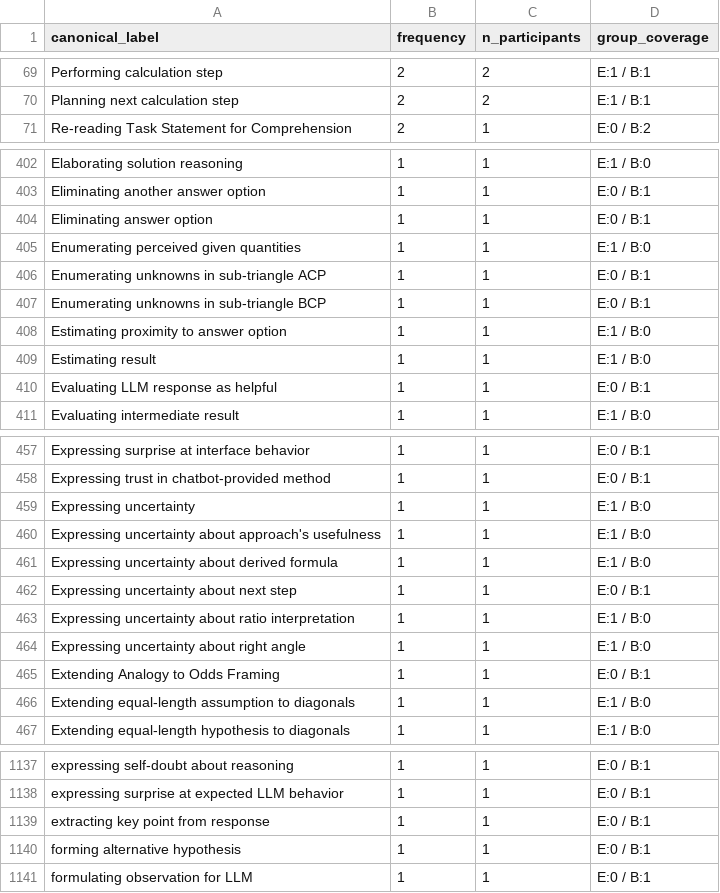
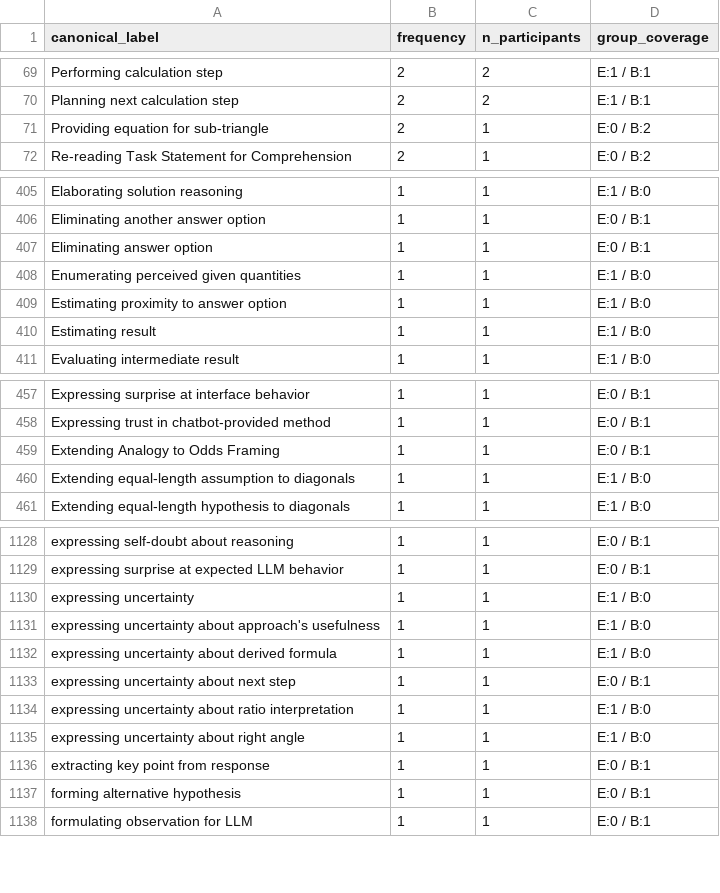
Before and after one commit to nimble-byte/thesis-code, a CSV file: transcripts/codebooks/codebook_v0.view.csv, drawn as a sheet; only a part is shown, gaps mark what is left out; removed rows and columns are numbered as before the commit, all else as after; the diff covers the shown part only; the diff names each change by its address in the sheet, - before the commit and + after, or states it on an @@ line.

```diff
--- a/transcripts/codebooks/codebook_v0.view.csv
+++ b/transcripts/codebooks/codebook_v0.view.csv
+row 71: Providing equation for sub-triangle | 2 | 1 | E:0 / B:2
-row 406: Enumerating unknowns in sub-triangle ACP | 1 | 1 | E:0 / B:1
-row 407: Enumerating unknowns in sub-triangle BCP | 1 | 1 | E:0 / B:1
-row 410: Evaluating LLM response as helpful | 1 | 1 | E:0 / B:1
-row 459: Expressing uncertainty | 1 | 1 | E:1 / B:0
-row 460: Expressing uncertainty about approach's usefulness | 1 | 1 | E:1 / B:0
-row 461: Expressing uncertainty about derived formula | 1 | 1 | E:1 / B:0
-row 462: Expressing uncertainty about next step | 1 | 1 | E:0 / B:1
-row 463: Expressing uncertainty about ratio interpretation | 1 | 1 | E:1 / B:0
-row 464: Expressing uncertainty about right angle | 1 | 1 | E:1 / B:0
+row 1130: expressing uncertainty | 1 | 1 | E:1 / B:0
+row 1131: expressing uncertainty about approach's usefulness | 1 | 1 | E:1 / B:0
+row 1132: expressing uncertainty about derived formula | 1 | 1 | E:1 / B:0
+row 1133: expressing uncertainty about next step | 1 | 1 | E:0 / B:1
+row 1134: expressing uncertainty about ratio interpretation | 1 | 1 | E:1 / B:0
+row 1135: expressing uncertainty about right angle | 1 | 1 | E:1 / B:0
```
Also changed, not shown: 4 added rows and 5 removed rows elsewhere in this file, transcripts/codebooks/codebook_v0.csv, transcripts/codebooks/codebook_v1.csv, 10 other files.
